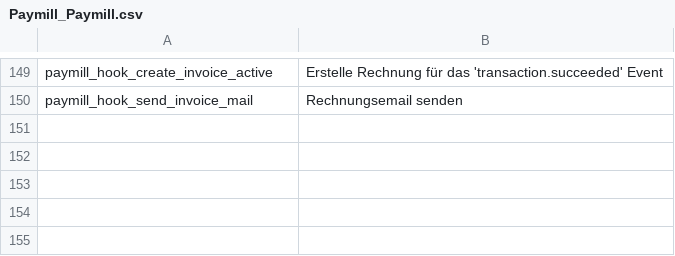
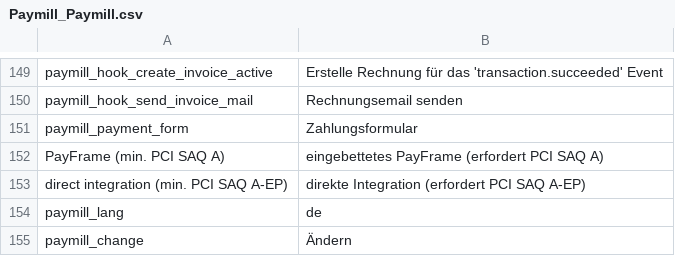
Before and after one commit to paymill/paymill-magento, a CSV file: app/locale/de_AT/Paymill_Paymill.csv, drawn as a sheet; only a part is shown, gaps mark what is left out.

```diff
--- a/app/locale/de_AT/Paymill_Paymill.csv
+++ b/app/locale/de_AT/Paymill_Paymill.csv
@@ -150 +150,6 @@ paymill_hook_create_invoice_active, "Erstelle Rechnung für das 'transaction.suc
 paymill_hook_send_invoice_mail, "Rechnungsemail senden"
+paymill_payment_form, "Zahlungsformular"
+"PayFrame (min. PCI SAQ A)", "eingebettetes PayFrame (erfordert PCI SAQ A)"
+"direct integration (min. PCI SAQ A-EP)", "direkte Integration (erfordert PCI SAQ A-EP)"
+paymill_lang, "de"
+paymill_change, "Ändern"
```
Also changed, not shown: app/locale/de_CH/Paymill_Paymill.csv, app/locale/de_DE/Paymill_Paymill.csv, 24 other files.
